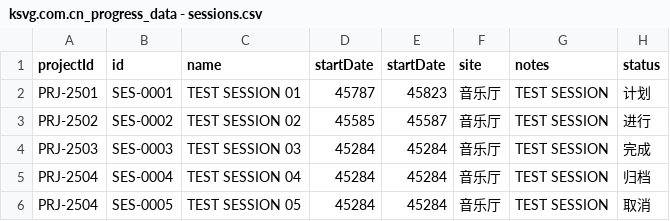
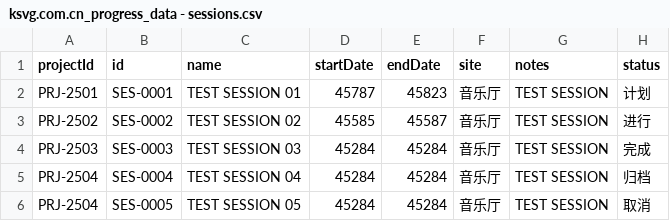
Before and after one commit to KCIS-KSVG/Data, a CSV file: progress/ksvg.com.cn_progress_data - sessions.csv, drawn as a sheet.

Commit message:
Fix typo in sessions.csv header
Corrected the duplicate 'startDate' column in the CSV header to 'endDate' for clarity and accuracy.

```diff
--- a/progress/ksvg.com.cn_progress_data - sessions.csv
+++ b/progress/ksvg.com.cn_progress_data - sessions.csv
@@ -1,2 +1,2 @@
-projectId,id,name,startDate,startDate,site,notes,status
+projectId,id,name,startDate,endDate,site,notes,status
 PRJ-2501,SES-0001,TEST SESSION 01,45787,45823,音乐厅,TEST SESSION,计划
```
